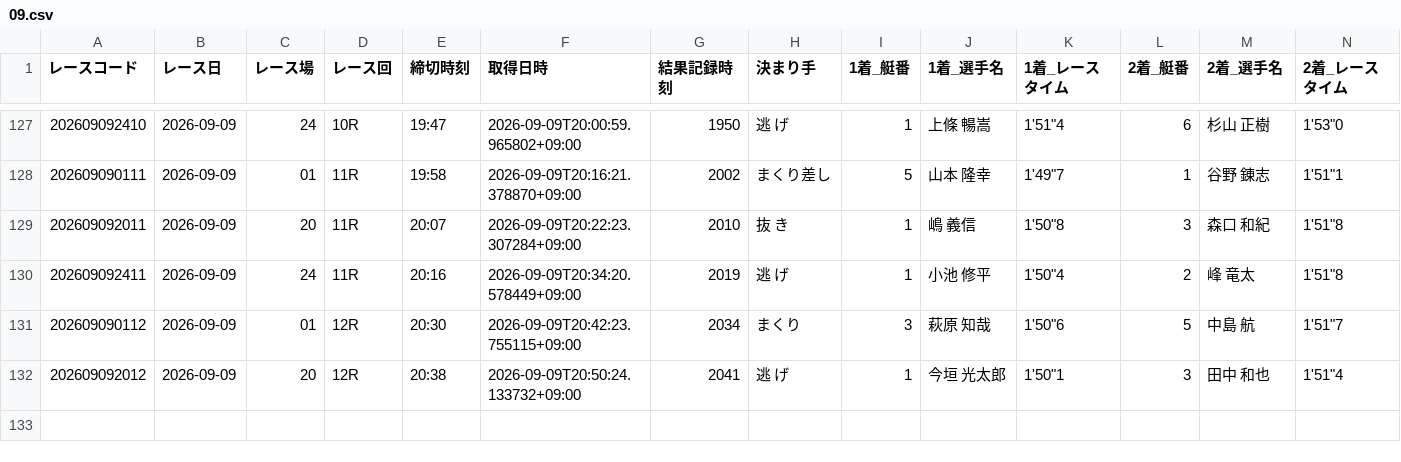
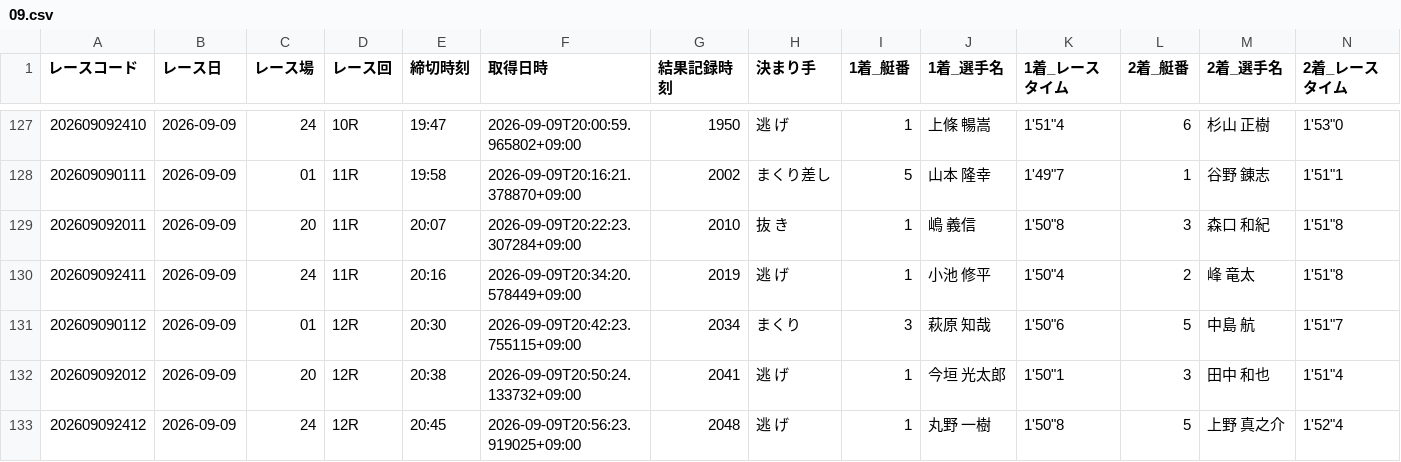
Before and after one commit to seeeek-debug/boatracecsv.github.io, a CSV file: data/results/realtime/2026/09/09.csv, drawn as a sheet; only a part is shown, gaps mark what is left out; rows hold the shown columns only; the diff names each change by its address in the sheet, - before the commit and + after, or states it on an @@ line.

```diff
--- a/data/results/realtime/2026/09/09.csv
+++ b/data/results/realtime/2026/09/09.csv
+row 133: 202609092412 | 2026-09-09 | 24 | 12R | 20:45 | 2026-09-09T20:56:23.919025+09:00 | 2048 | 逃 げ | 1 | 丸野 一樹 | 1'50"8 | 5 | 上野 真之介 | 1'52"4
```
